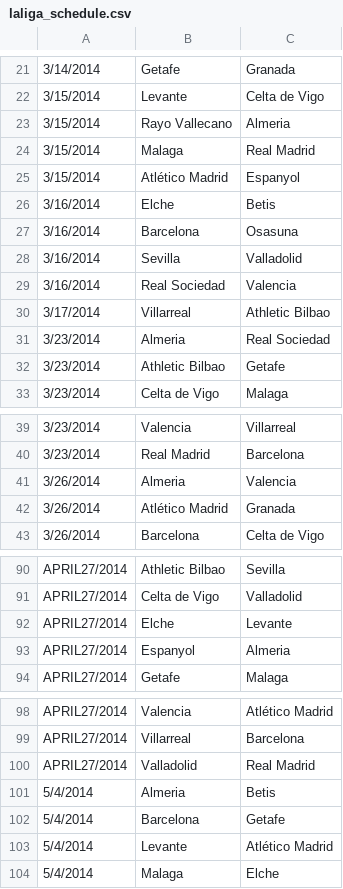
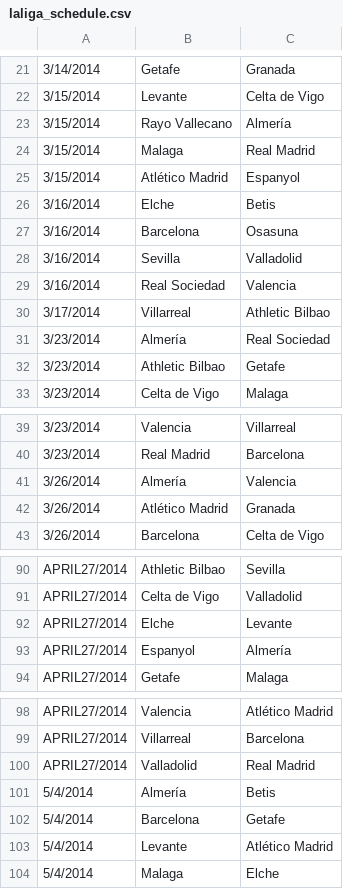
Before and after one commit to helynranta/JollaCodecamp, a CSV file: laliga_schedule.csv, drawn as a sheet; only a part is shown, gaps mark what is left out; the diff covers the shown part only.

```diff
--- a/laliga_schedule.csv
+++ b/laliga_schedule.csv
@@ -22,3 +22,3 @@
 3/15/2014,Levante,Celta de Vigo
-3/15/2014,Rayo Vallecano,Almeria
+3/15/2014,Rayo Vallecano,Almería
 3/15/2014,Malaga,Real Madrid
@@ -30,3 +30,3 @@
 3/17/2014,Villarreal,Athletic Bilbao
-3/23/2014,Almeria,Real Sociedad
+3/23/2014,Almería,Real Sociedad
 3/23/2014,Athletic Bilbao,Getafe
@@ -40,3 +40,3 @@
 3/23/2014,Real Madrid,Barcelona
-3/26/2014,Almeria,Valencia
+3/26/2014,Almería,Valencia
 3/26/2014,Atlético Madrid,Granada
@@ -92,3 +92,3 @@ APRIL27/2014,Celta de Vigo,Valladolid
 APRIL27/2014,Elche,Levante
-APRIL27/2014,Espanyol,Almeria
+APRIL27/2014,Espanyol,Almería
 APRIL27/2014,Getafe,Malaga
@@ -100,3 +100,3 @@ APRIL27/2014,Villarreal,Barcelona
 APRIL27/2014,Valladolid,Real Madrid
-5/4/2014,Almeria,Betis
+5/4/2014,Almería,Betis
 5/4/2014,Barcelona,Getafe
```
Also changed, not shown: 8 edited cells elsewhere in this file, bundesliga_schedule.csv, 7 other files.
